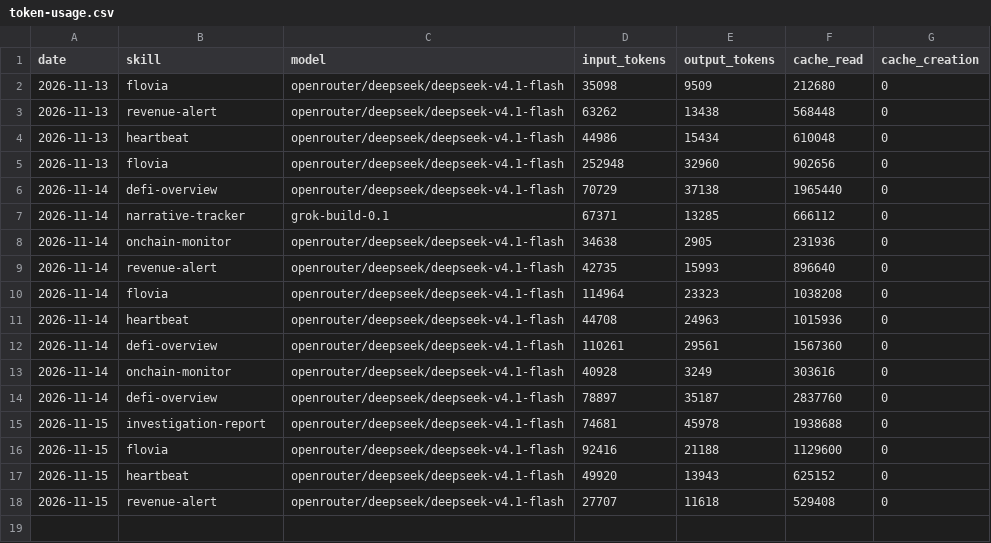
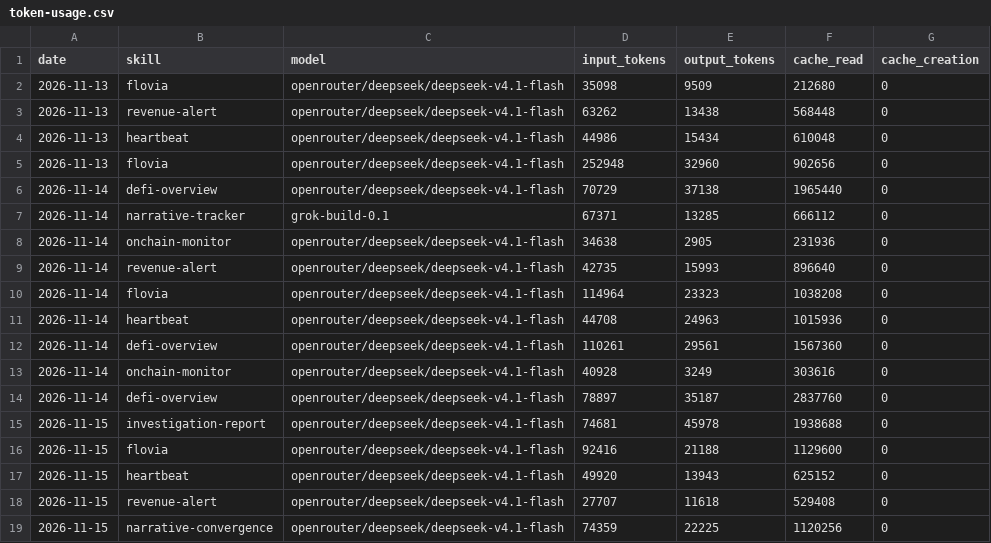
Before and after one commit to domosta/aeon, a CSV file: memory/token-usage.csv, drawn as a sheet.

Commit message:
chore(narrative-convergence): auto-commit 2026-11-15

```diff
--- a/memory/token-usage.csv
+++ b/memory/token-usage.csv
@@ -18 +18,2 @@ date,skill,model,input_tokens,output_tokens,cache_read,cache_creation
 2026-11-15,revenue-alert,openrouter/deepseek/deepseek-v4.1-flash,27707,11618,529408,0
+2026-11-15,narrative-convergence,openrouter/deepseek/deepseek-v4.1-flash,74359,22225,1120256,0
```
Also changed, not shown: 5 other files.
